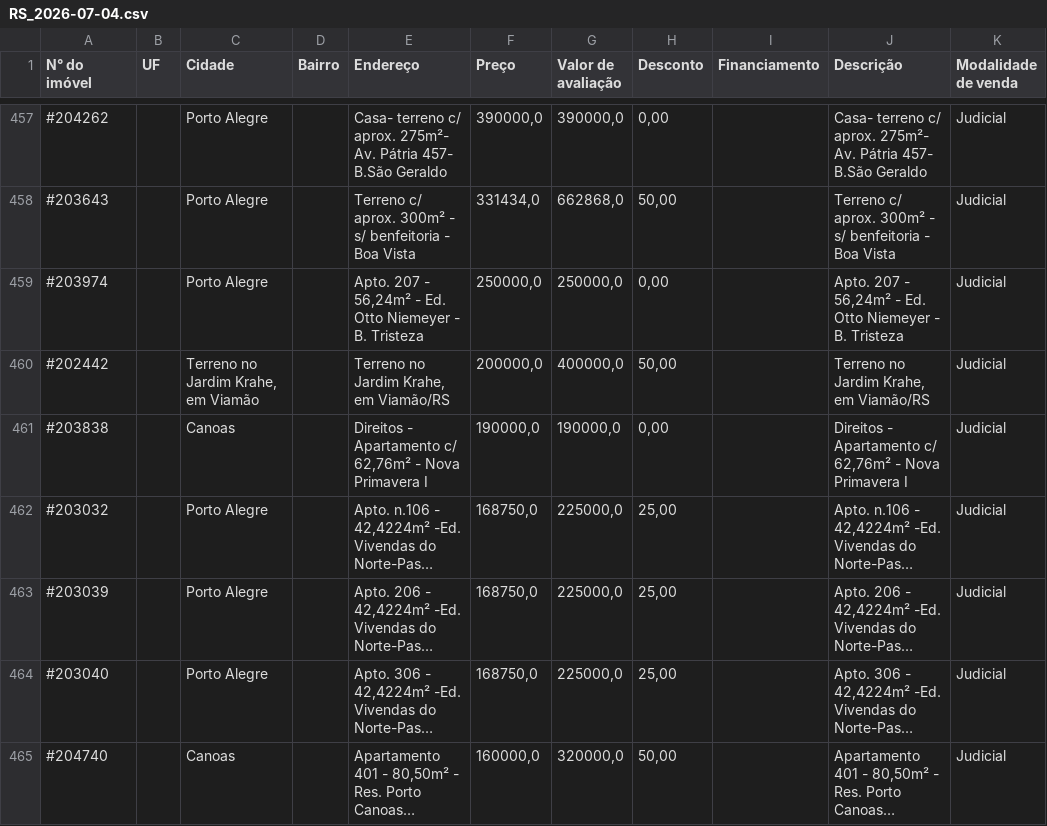
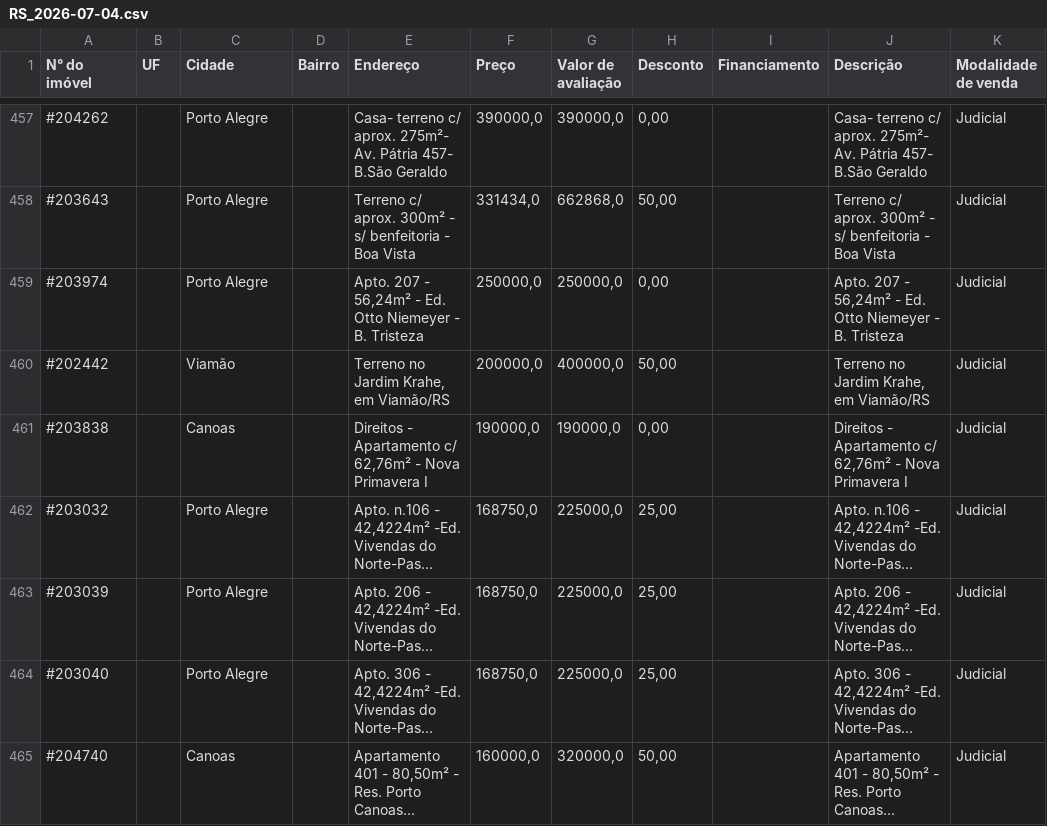
Before and after one commit to thiago-jung/scrap-imoveis-caixa, a CSV file: data/RS_2026-07-04.csv, drawn as a sheet; only a part is shown, gaps mark what is left out; long unchanged cells end in …; the diff names each change by its address in the sheet, - before the commit and + after, or states it on an @@ line.

```diff
--- a/data/RS_2026-07-04.csv
+++ b/data/RS_2026-07-04.csv
-C460 (Cidade): Terreno no Jardim Krahe, em Viamão
+C460 (Cidade): Viamão
```
Also changed, not shown: 1 other file.
